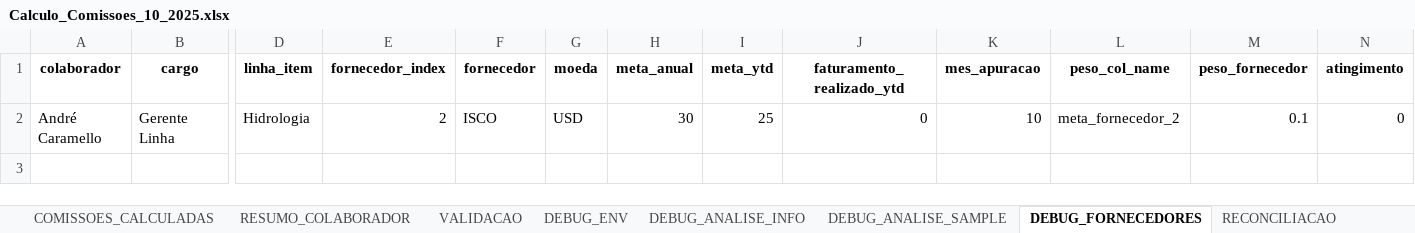
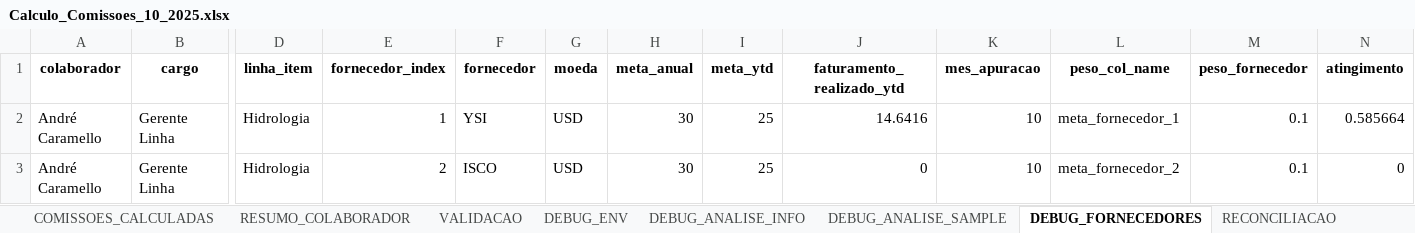
Before and after one commit to tiago-cappi/PROJETO_COMISSOES_V2, an Excel workbook: Calculo_Comissoes_10_2025.xlsx, sheet DEBUG_FORNECEDORES, drawn as a sheet; only a part is shown, gaps mark what is left out; values as stored, in another font and other column widths than the file's, no borders; rows hold the shown columns only; the diff names each change by its address in the sheet, - before the commit and + after, or states it on an @@ line.

```diff
--- a/Calculo_Comissoes_10_2025.xlsx (sheet DEBUG_FORNECEDORES)
+++ b/Calculo_Comissoes_10_2025.xlsx (sheet DEBUG_FORNECEDORES)
+row 2: André Caramello | Gerente Linha | Hidrologia | 1 | YSI | USD | 30 | 25 | 14.6416 | 10 | meta_fornecedor_1 | 0.1 | 0.585664
```
Also changed, not shown: Comissoes_Recebimento_10_2025.xlsx, Conversões.xlsx, 45 other files.
